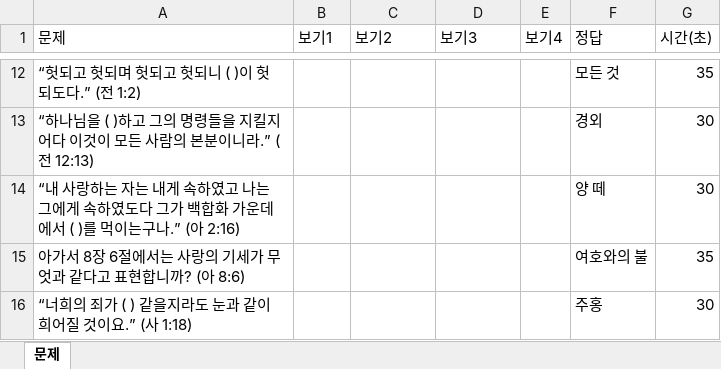
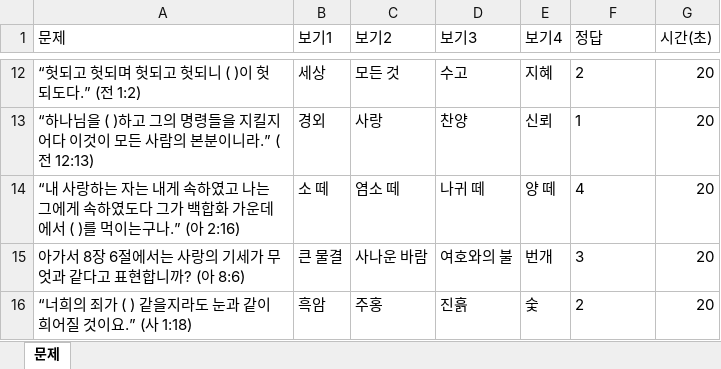
Before and after one commit to chosh2626-rgb/jib-bab-quiz, an Excel workbook: samples/집밥_기말고사_100문제.xlsx, sheet 문제, drawn as a sheet; only a part is shown, gaps mark what is left out; values as stored, in another font and other column widths than the file's, no borders; the diff covers the shown part only; the diff names each change by its address in the sheet, - before the commit and + after, or states it on an @@ line.

```diff
--- a/samples/집밥_기말고사_100문제.xlsx (sheet 문제)
+++ b/samples/집밥_기말고사_100문제.xlsx (sheet 문제)
-B12 (보기1): (empty)
+B12 (보기1): 세상
-C12 (보기2): (empty)
+C12 (보기2): 모든 것
-D12 (보기3): (empty)
+D12 (보기3): 수고
-E12 (보기4): (empty)
+E12 (보기4): 지혜
-F12 (정답): 모든 것
+F12 (정답): 2
-G12 (시간(초)): 35
+G12 (시간(초)): 20
-B13 (보기1): (empty)
+B13 (보기1): 경외
-C13 (보기2): (empty)
+C13 (보기2): 사랑
-D13 (보기3): (empty)
+D13 (보기3): 찬양
-E13 (보기4): (empty)
+E13 (보기4): 신뢰
-F13 (정답): 경외
+F13 (정답): 1
-G13:G14 (시간(초)): 30
+G13:G14 (시간(초)): 20
-B14 (보기1): (empty)
+B14 (보기1): 소 떼
-C14 (보기2): (empty)
+C14 (보기2): 염소 떼
-D14 (보기3): (empty)
+D14 (보기3): 나귀 떼
-E14 (보기4): (empty)
+E14 (보기4): 양 떼
-F14 (정답): 양 떼
+F14 (정답): 4
-B15 (보기1): (empty)
+B15 (보기1): 큰 물결
-C15 (보기2): (empty)
+C15 (보기2): 사나운 바람
-D15 (보기3): (empty)
+D15 (보기3): 여호와의 불
-E15 (보기4): (empty)
+E15 (보기4): 번개
-F15 (정답): 여호와의 불
+F15 (정답): 3
-G15 (시간(초)): 35
+G15 (시간(초)): 20
-B16 (보기1): (empty)
+B16 (보기1): 흑암
-C16 (보기2): (empty)
+C16 (보기2): 주홍
-D16 (보기3): (empty)
+D16 (보기3): 진흙
-E16 (보기4): (empty)
+E16 (보기4): 숯
-F16 (정답): 주홍
+F16 (정답): 2
-G16 (시간(초)): 30
+G16 (시간(초)): 20
```
Also changed, not shown: 4 added rows, 4 removed rows and 546 edited cells elsewhere in this sheet, 12 other files.
